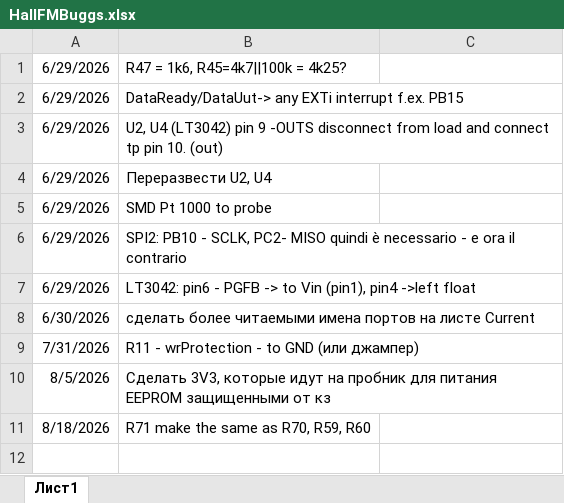
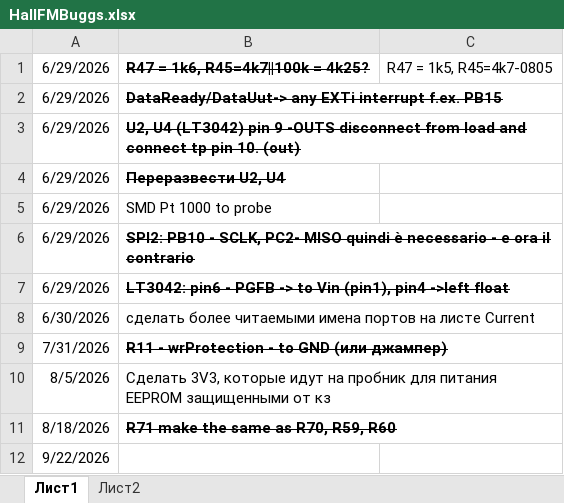
Before and after one commit to Engeneros/HallFieldMeterPro, an Excel workbook: HallFMBuggs.xlsx, sheet Лист1, drawn as a sheet; values as stored, in another font and other column widths than the file's, no borders; the diff names each change by its address in the sheet, - before the commit and + after, or states it on an @@ line.

```diff
--- a/HallFMBuggs.xlsx (sheet Лист1)
+++ b/HallFMBuggs.xlsx (sheet Лист1)
+sheet tab: Лист2
@@ B1:B4 bold: off → on, strikethrough: off → on @@
-C1: (empty)
+C1: R47 = 1k5, R45=4k7-0805
@@ B6:B7 bold: off → on, strikethrough: off → on @@
@@ B9 bold: off → on, strikethrough: off → on @@
@@ B11 bold: off → on, strikethrough: off → on @@
+row 12: 9/22/2026
```
Also changed, not shown: 5 other files.
